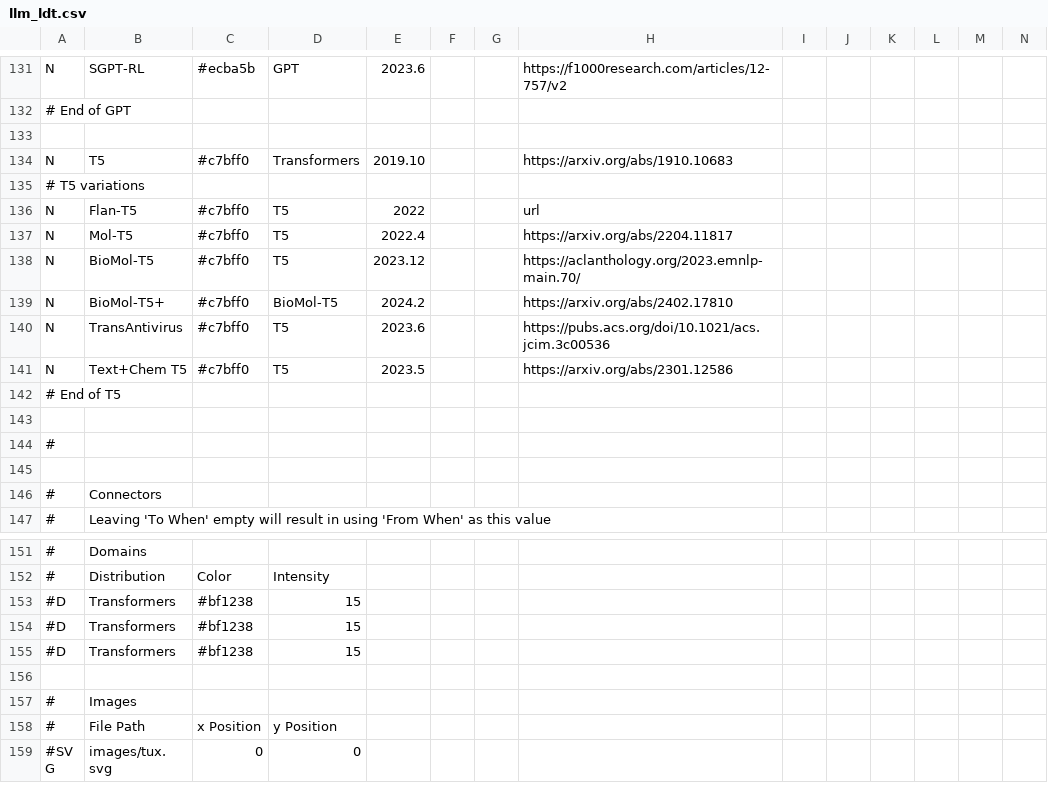
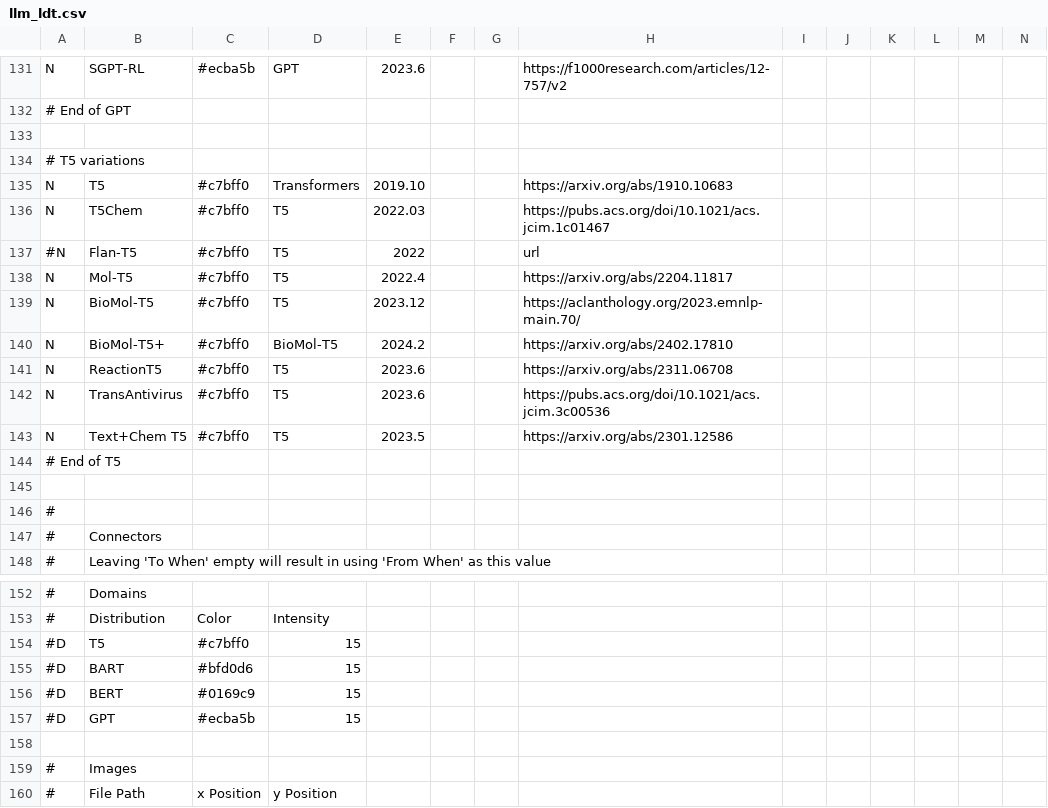
Before and after one commit to maykcaldas/LLMTimeline, a CSV file: llm_ldt.csv, drawn as a sheet; only a part is shown, gaps mark what is left out; the shorter side is filled out with more unchanged rows; removed rows and columns are numbered as before the commit, all else as after; rows hold the shown columns only; the diff names each change by its address in the sheet, - before the commit and + after, or states it on an @@ line.

```diff
--- a/llm_ldt.csv
+++ b/llm_ldt.csv
@@ row 135 moved to row 134: # T5 variations @@
+row 136: N | T5Chem | #c7bff0 | T5 | 2022.03 |  |  | https://pubs.acs.org/doi/10.1021/acs.jcim.1c01467
-A137: N
+A137: #N
+row 141: N | ReactionT5 | #c7bff0 | T5 | 2023.6 |  |  | https://arxiv.org/abs/2311.06708
-row 145: (empty)
-B154: Transformers
+B154: T5
-C154: #bf1238
+C154: #c7bff0
-B155: Transformers
+B155: BART
-C155: #bf1238
+C155: #bfd0d6
+row 156: #D | BERT | #0169c9 | 15
-B157: Transformers
+B157: GPT
-C157: #bf1238
+C157: #ecba5b
```
Also changed, not shown: 2 other files.
